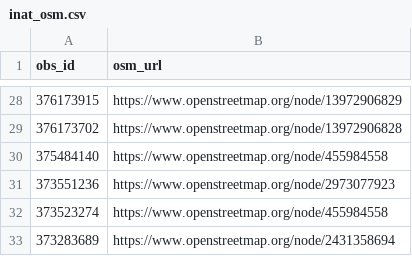
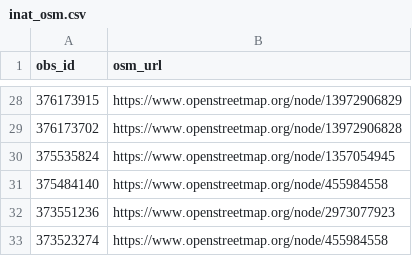
Before and after one commit to sylvain-m/divers, a CSV file: osm/inaturalist/inat_osm.csv, drawn as a sheet; only a part is shown, gaps mark what is left out; the shorter side is filled out with more unchanged rows.

```diff
--- a/osm/inaturalist/inat_osm.csv
+++ b/osm/inaturalist/inat_osm.csv
@@ -29,2 +29,3 @@ obs_id,osm_url
 376173702,https://www.openstreetmap.org/node/13972906828
+375535824,https://www.openstreetmap.org/node/1357054945
 375484140,https://www.openstreetmap.org/node/455984558
```
Also changed, not shown: osm/inaturalist/osm_inat.csv, 2 other files.
